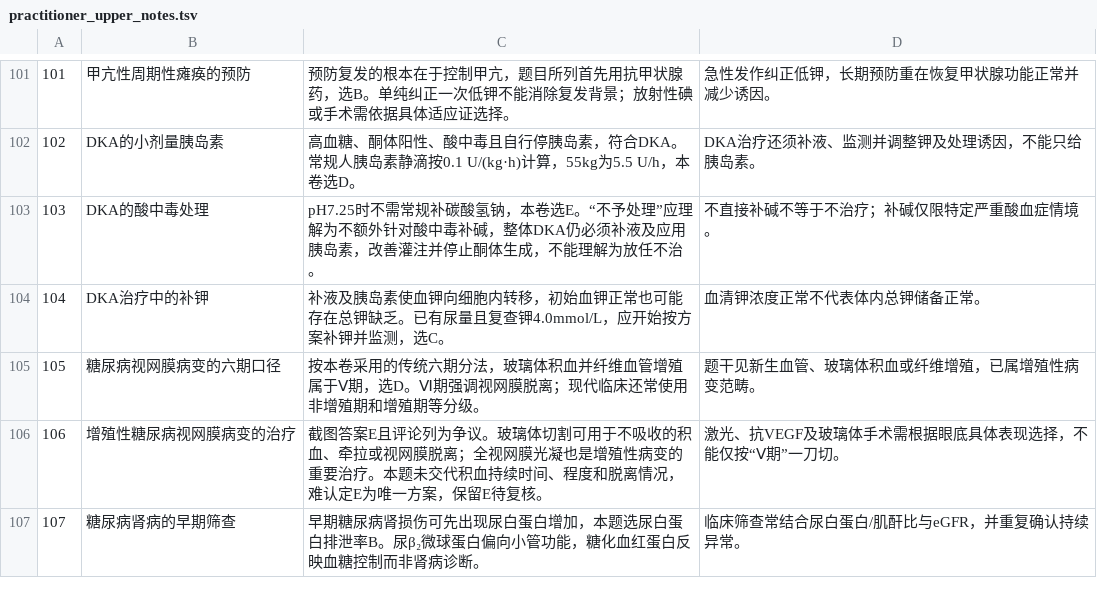
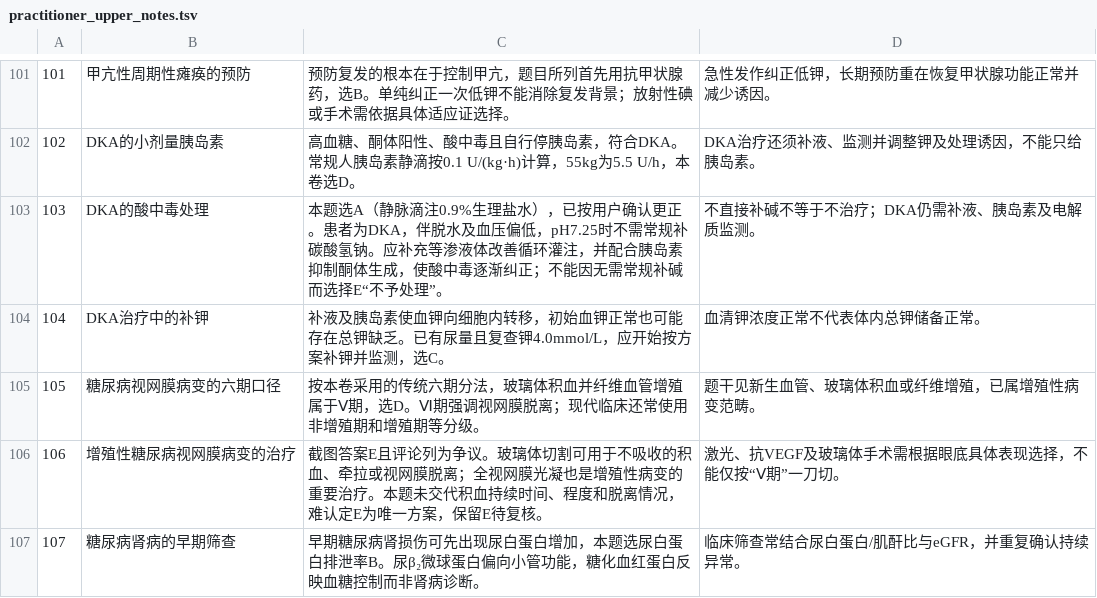
Before and after one commit to ansernuo/306-, a TSV file: scripts/practitioner_upper_notes.tsv, drawn as a sheet; only a part is shown, gaps mark what is left out.

```diff
--- a/scripts/practitioner_upper_notes.tsv
+++ b/scripts/practitioner_upper_notes.tsv
@@ -102,3 +102,3 @@
 102|DKA的小剂量胰岛素|高血糖、酮体阳性、酸中毒且自行停胰岛素，符合DKA。常规人胰岛素静滴按0.1 U/(kg·h)计算，55kg为5.5 U/h，本卷选D。|DKA治疗还须补液、监测并调整钾及处理诱因，不能只给胰岛素。
-103|DKA的酸中毒处理|pH7.25时不需常规补碳酸氢钠，本卷选E。“不予处理”应理解为不额外针对酸中毒补碱，整体DKA仍必须补液及应用胰岛素，改善灌注并停止酮体生成，不能理解为放任不治。|不直接补碱不等于不治疗；补碱仅限特定严重酸血症情境。
+103|DKA的酸中毒处理|本题选A（静脉滴注0.9%生理盐水），已按用户确认更正。患者为DKA，伴脱水及血压偏低，pH7.25时不需常规补碳酸氢钠。应补充等渗液体改善循环灌注，并配合胰岛素抑制酮体生成，使酸中毒逐渐纠正；不能因无需常规补碱而选择E“不予处理”。|不直接补碱不等于不治疗；DKA仍需补液、胰岛素及电解质监测。
 104|DKA治疗中的补钾|补液及胰岛素使血钾向细胞内转移，初始血钾正常也可能存在总钾缺乏。已有尿量且复查钾4.0mmol/L，应开始按方案补钾并监测，选C。|血清钾浓度正常不代表体内总钾储备正常。
```
Also changed, not shown: 3 other files.
